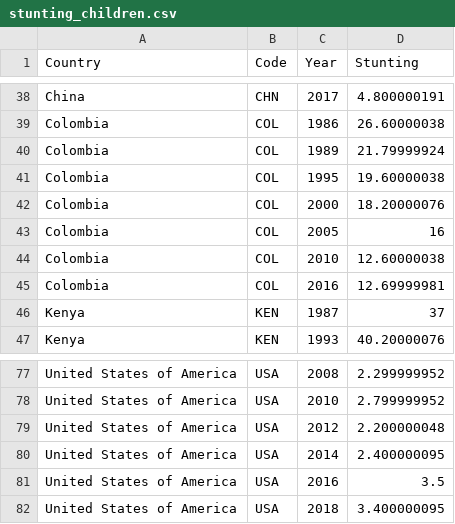
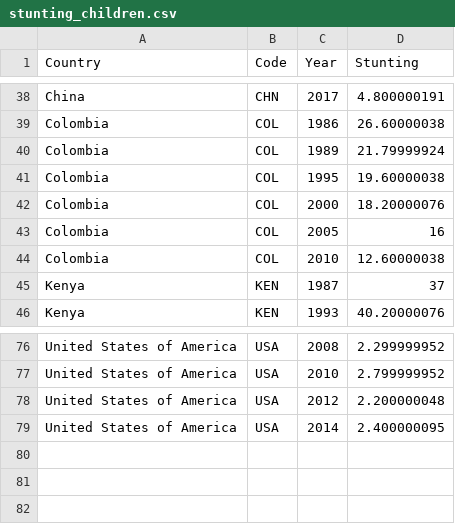
Before and after one commit to myintmyatthura/FIT3179-Assignment-2, a CSV file: stunting_children.csv, drawn as a sheet; only a part is shown, gaps mark what is left out.

Commit message:
Update stunting_children.csv

```diff
--- a/stunting_children.csv
+++ b/stunting_children.csv
@@ -44,3 +44,2 @@ Colombia,COL,2005,16
 Colombia,COL,2010,12.60000038
-Colombia,COL,2016,12.69999981
 Kenya,KEN,1987,37
@@ -80,3 +79 @@ United States of America,USA,2012,2.200000048
 United States of America,USA,2014,2.400000095
-United States of America,USA,2016,3.5
-United States of America,USA,2018,3.400000095
```
